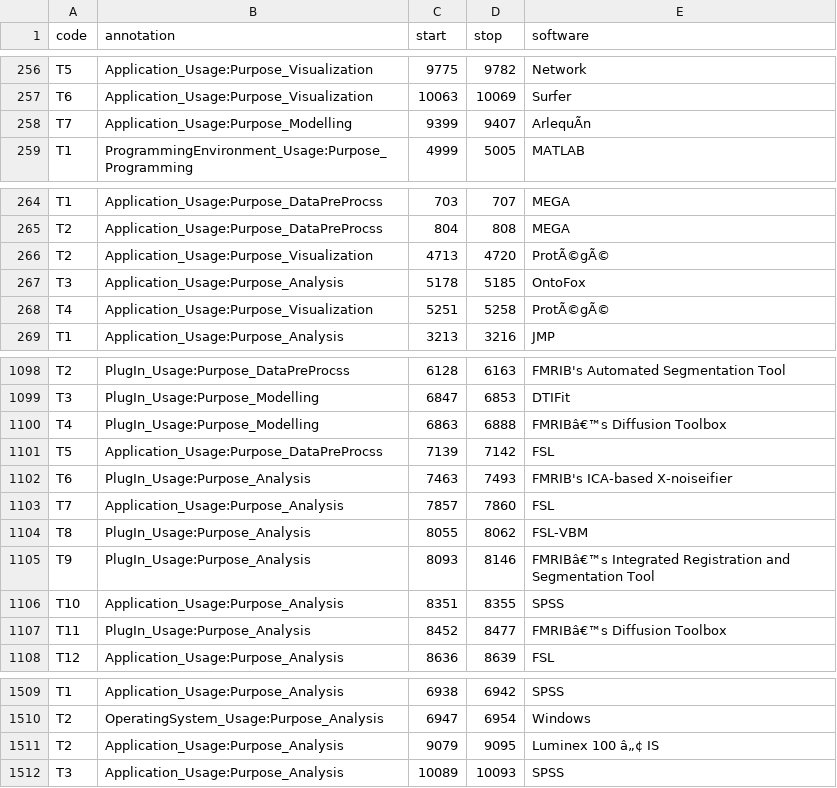
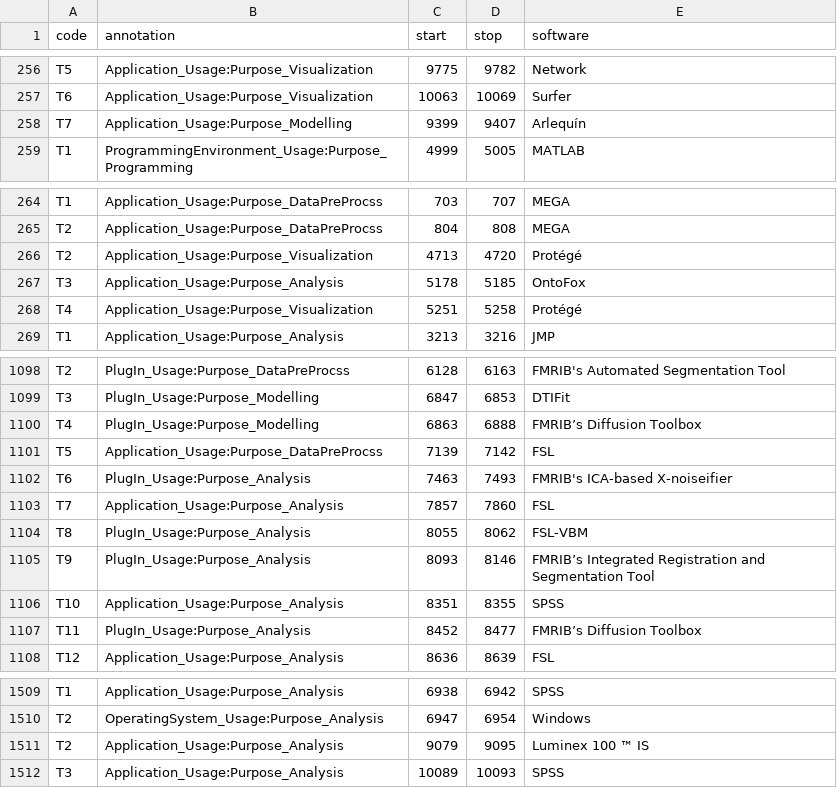
Before and after one commit to BeTKH/Automatic-classifcation-of-purpose-of-software-in-Scientific-articles, a CSV file: somecode/PubMed_PLoS_.csv, drawn as a sheet; only a part is shown, gaps mark what is left out; the diff names each change by its address in the sheet, - before the commit and + after, or states it on an @@ line.

```diff
--- a/somecode/PubMed_PLoS_.csv
+++ b/somecode/PubMed_PLoS_.csv
-E258 (software): ArlequÃn
+E258 (software): Arlequín
-E266 (software): ProtÃ©gÃ©
+E266 (software): Protégé
-E268 (software): ProtÃ©gÃ©
+E268 (software): Protégé
-E1100 (software): FMRIBâ€™s Diffusion Toolbox
+E1100 (software): FMRIB’s Diffusion Toolbox
-E1105 (software): FMRIBâ€™s Integrated Registration…
+E1105 (software): FMRIB’s Integrated Registration…
-E1107 (software): FMRIBâ€™s Diffusion Toolbox
+E1107 (software): FMRIB’s Diffusion Toolbox
-E1511 (software): Luminex 100 â„¢ IS
+E1511 (software): Luminex 100 ™ IS
```
Also changed, not shown: somecode/PLOS_.csv, somecode/PubMed_.csv, 14 other files.
